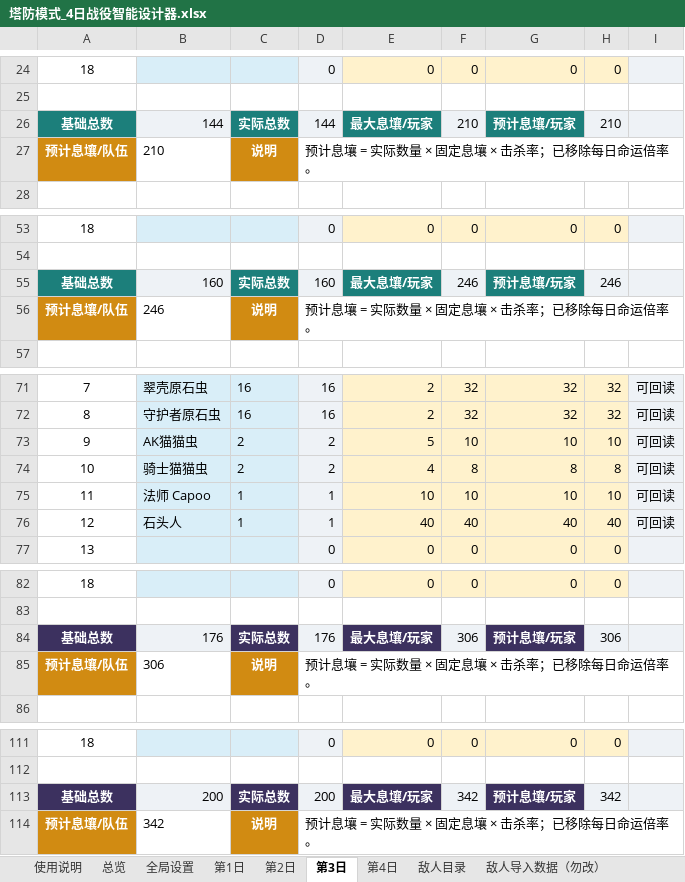
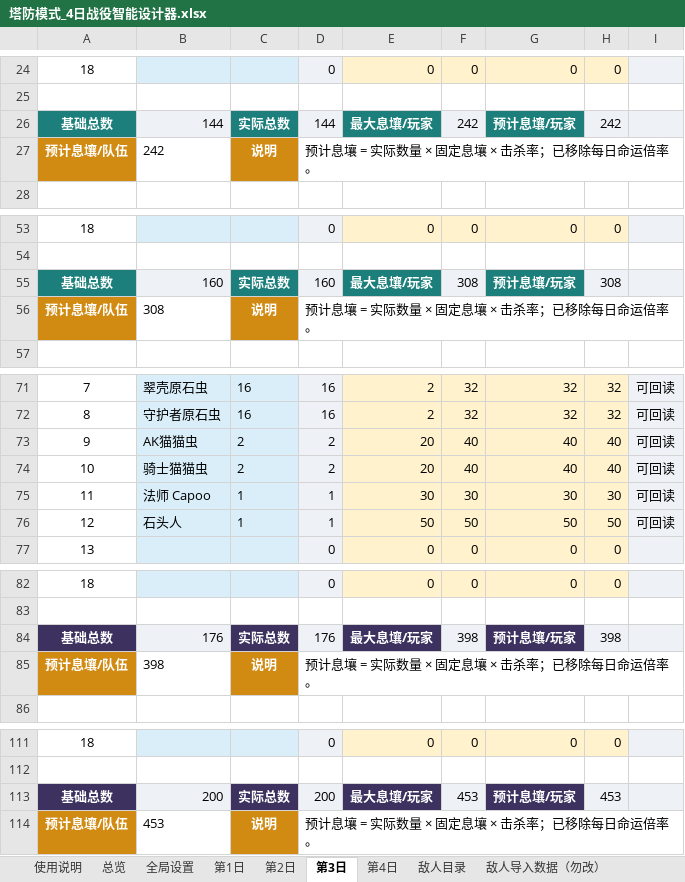
Before and after one commit to wanheng20031114/arc-nice, an Excel workbook: reports/塔防模式_4日战役智能设计器.xlsx, sheet 第3日, drawn as a sheet; only a part is shown, gaps mark what is left out; values as stored, in another font and other column widths than the file's, no borders; the diff covers the shown part only; the diff names each change by its address in the sheet, - before the commit and + after, or states it on an @@ line.

```diff
--- a/reports/塔防模式_4日战役智能设计器.xlsx (sheet 第3日)
+++ b/reports/塔防模式_4日战役智能设计器.xlsx (sheet 第3日)
-F26: 210
+F26: 242
-H26: 210
+H26: 242
-B27: 210
+B27: 242
-F55: 246
+F55: 308
-H55: 246
+H55: 308
-B56: 246
+B56: 308
-E73: 5
+E73: 20
-F73: 10
+F73: 40
-G73: 10
+G73: 40
-H73: 10
+H73: 40
-E74: 4
+E74: 20
-F74: 8
+F74: 40
-G74: 8
+G74: 40
-H74: 8
+H74: 40
-E75: 10
+E75: 30
-F75: 10
+F75: 30
-G75: 10
+G75: 30
-H75: 10
+H75: 30
-E76: 40
+E76: 50
-F76: 40
+F76: 50
-G76: 40
+G76: 50
-H76: 40
+H76: 50
-F84: 306
+F84: 398
-H84: 306
+H84: 398
-B85: 306
+B85: 398
-F113: 342
+F113: 453
-H113: 342
+H113: 453
-B114: 342
+B114: 453
```
Also changed, not shown: 32 edited cells elsewhere in this sheet, sheet 敌人目录, sheet 敌人导入数据（勿改）, sheet 总览, sheet 系统数据（勿改）, formulas that keep their value, charts or pictures, 7 other files.
